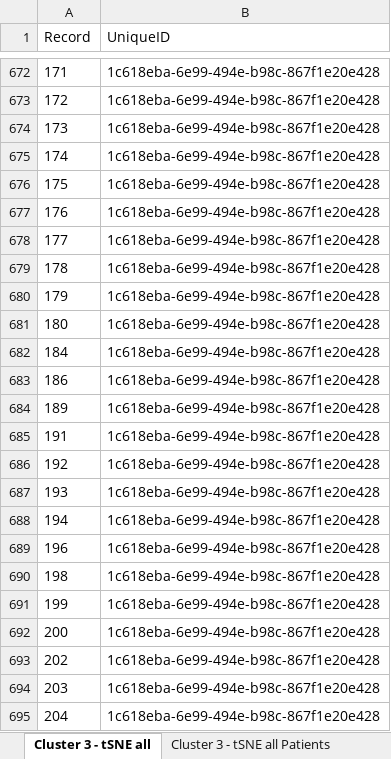
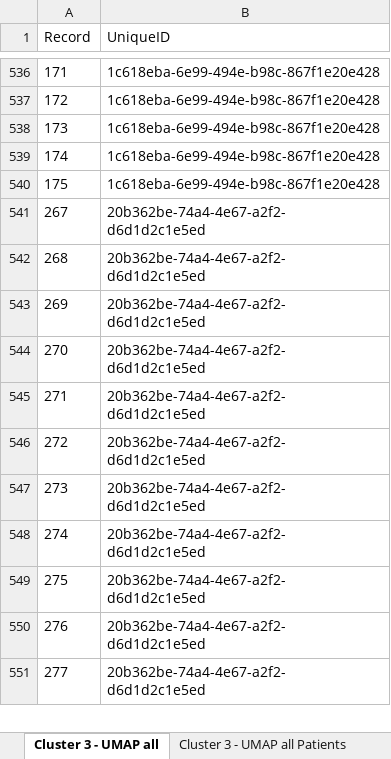
Before and after one commit to YangChencyy/Migraine_Predictive_Analytics, an Excel workbook: src/tSNE_clusters.xlsx, sheet Cluster 3 - UMAP all, drawn as a sheet; only a part is shown, gaps mark what is left out; the shorter side is filled out with more unchanged rows; values as stored, in another font and other column widths than the file's, no borders; removed rows and columns are numbered as before the commit, all else as after; the diff covers the shown part only; the diff names each change by its address in the sheet, - before the commit and + after, or states it on an @@ line.

Commit message:
adding a cluster in figure12

```diff
--- a/src/tSNE_clusters.xlsx (sheet Cluster 3 - UMAP all)
+++ b/src/tSNE_clusters.xlsx (sheet Cluster 3 - UMAP all)
-sheet tab: Cluster 3 - tSNE all
+sheet tab: Cluster 3 - UMAP all
-sheet tab: Cluster 3 - tSNE all Patients
+sheet tab: Cluster 3 - UMAP all Patients
-row 677: 176 | 1c618eba-6e99-494e-b98c-867f1e20e428
-row 678: 177 | 1c618eba-6e99-494e-b98c-867f1e20e428
-row 679: 178 | 1c618eba-6e99-494e-b98c-867f1e20e428
-row 680: 179 | 1c618eba-6e99-494e-b98c-867f1e20e428
-row 681: 180 | 1c618eba-6e99-494e-b98c-867f1e20e428
-row 682: 184 | 1c618eba-6e99-494e-b98c-867f1e20e428
-row 683: 186 | 1c618eba-6e99-494e-b98c-867f1e20e428
-row 684: 189 | 1c618eba-6e99-494e-b98c-867f1e20e428
-row 685: 191 | 1c618eba-6e99-494e-b98c-867f1e20e428
-row 686: 192 | 1c618eba-6e99-494e-b98c-867f1e20e428
-row 687: 193 | 1c618eba-6e99-494e-b98c-867f1e20e428
-row 688: 194 | 1c618eba-6e99-494e-b98c-867f1e20e428
-row 689: 196 | 1c618eba-6e99-494e-b98c-867f1e20e428
-row 690: 198 | 1c618eba-6e99-494e-b98c-867f1e20e428
-row 691: 199 | 1c618eba-6e99-494e-b98c-867f1e20e428
-row 692: 200 | 1c618eba-6e99-494e-b98c-867f1e20e428
-row 693: 202 | 1c618eba-6e99-494e-b98c-867f1e20e428
-row 694: 203 | 1c618eba-6e99-494e-b98c-867f1e20e428
-row 695: 204 | 1c618eba-6e99-494e-b98c-867f1e20e428
```
Also changed, not shown: 12 added rows and 306 removed rows elsewhere in this sheet, sheet Cluster 2 - UMAP all, sheet Cluster 1 - UMAP OTHER, sheet Cluster 4 - UMAP OTHER, sheet Cluster 2 - UMAP PAIN, sheet Cluster 3 - UMAP OTHER, sheet Cluster 4 - UMAP PAIN, 14 more sheets, other sheet tabs, 3 other files.
